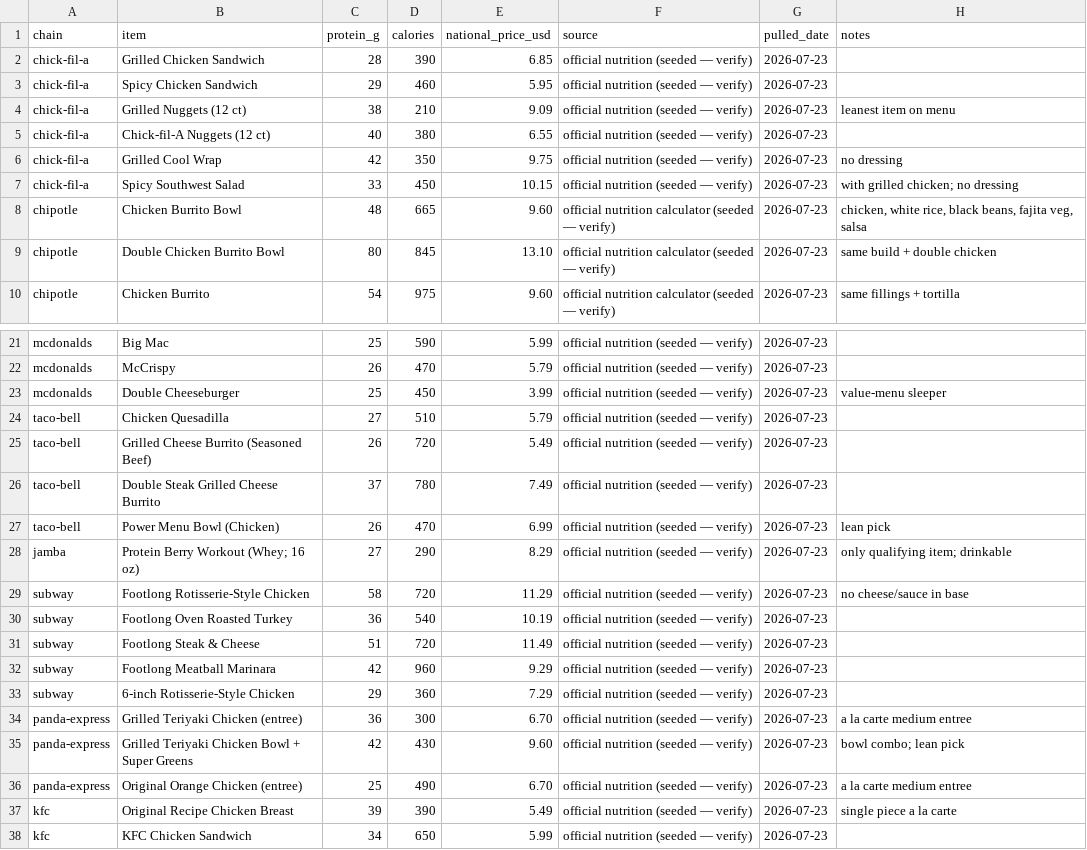
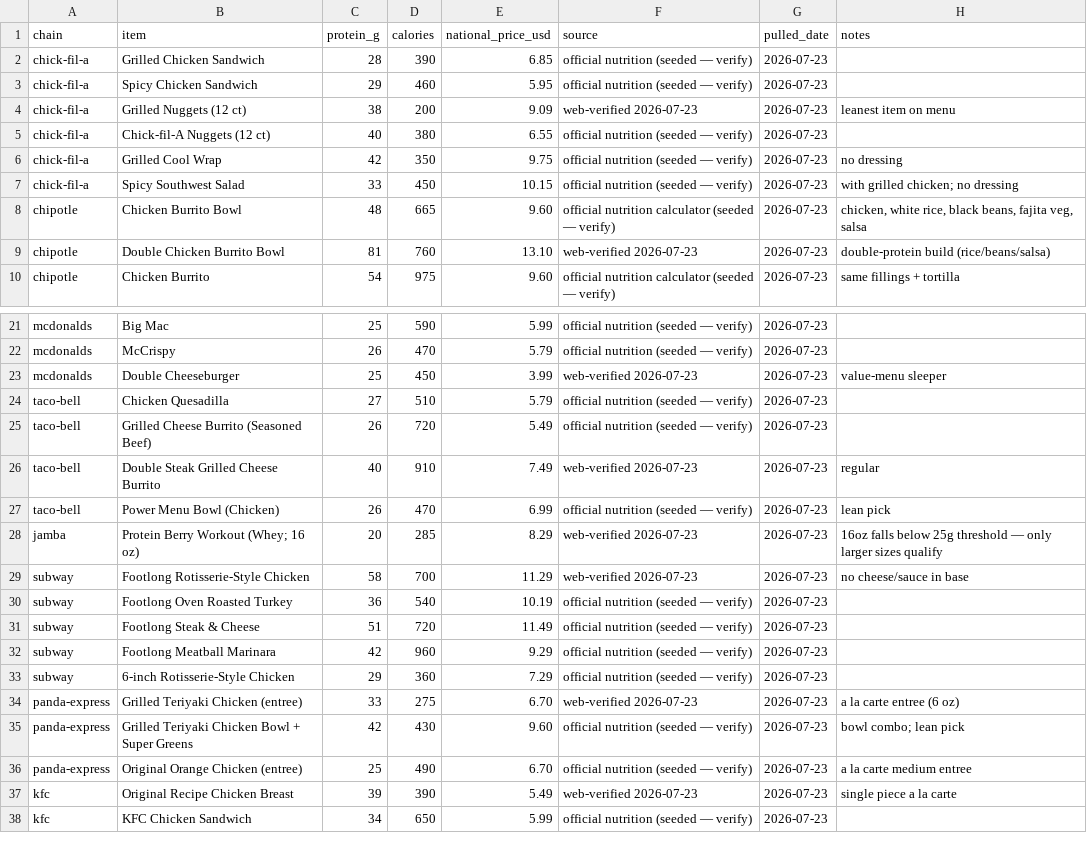
Before and after one commit to jaysteezy-max/optimal-protein, a CSV file: data/items.csv, drawn as a sheet; only a part is shown, gaps mark what is left out; the diff covers the shown part only.

```diff
--- a/data/items.csv
+++ b/data/items.csv
@@ -3,3 +3,3 @@ chick-fil-a,Grilled Chicken Sandwich,28,390,6.85,official nutrition (seeded —
 chick-fil-a,Spicy Chicken Sandwich,29,460,5.95,official nutrition (seeded — verify),2026-07-23,
-chick-fil-a,Grilled Nuggets (12 ct),38,210,9.09,official nutrition (seeded — verify),2026-07-23,leanest item on menu
+chick-fil-a,Grilled Nuggets (12 ct),38,200,9.09,web-verified 2026-07-23,2026-07-23,leanest item on menu
 chick-fil-a,Chick-fil-A Nuggets (12 ct),40,380,6.55,official nutrition (seeded — verify),2026-07-23,
@@ -8,3 +8,3 @@ chick-fil-a,Spicy Southwest Salad,33,450,10.15,official nutrition (seeded — ve
 chipotle,Chicken Burrito Bowl,48,665,9.60,official nutrition calculator (seeded — verify),2026-07-23,"chicken, white rice, black beans, fajita veg, salsa"
-chipotle,Double Chicken Burrito Bowl,80,845,13.10,official nutrition calculator (seeded — verify),2026-07-23,same build + double chicken
+chipotle,Double Chicken Burrito Bowl,81,760,13.10,web-verified 2026-07-23,2026-07-23,double-protein build (rice/beans/salsa)
 chipotle,Chicken Burrito,54,975,9.60,official nutrition calculator (seeded — verify),2026-07-23,same fillings + tortilla
@@ -22,9 +22,9 @@ mcdonalds,Big Mac,25,590,5.99,official nutrition (seeded — verify),2026-07-23,
 mcdonalds,McCrispy,26,470,5.79,official nutrition (seeded — verify),2026-07-23,
-mcdonalds,Double Cheeseburger,25,450,3.99,official nutrition (seeded — verify),2026-07-23,value-menu sleeper
+mcdonalds,Double Cheeseburger,25,450,3.99,web-verified 2026-07-23,2026-07-23,value-menu sleeper
 taco-bell,Chicken Quesadilla,27,510,5.79,official nutrition (seeded — verify),2026-07-23,
 taco-bell,Grilled Cheese Burrito (Seasoned Beef),26,720,5.49,official nutrition (seeded — verify),2026-07-23,
-taco-bell,Double Steak Grilled Cheese Burrito,37,780,7.49,official nutrition (seeded — verify),2026-07-23,
+taco-bell,Double Steak Grilled Cheese Burrito,40,910,7.49,web-verified 2026-07-23,2026-07-23,regular
 taco-bell,Power Menu Bowl (Chicken),26,470,6.99,official nutrition (seeded — verify),2026-07-23,lean pick
-jamba,Protein Berry Workout (Whey; 16 oz),27,290,8.29,official nutrition (seeded — verify),2026-07-23,only qualifying item; drinkable
-subway,Footlong Rotisserie-Style Chicken,58,720,11.29,official nutrition (seeded — verify),2026-07-23,no cheese/sauce in base
+jamba,Protein Berry Workout (Whey; 16 oz),20,285,8.29,web-verified 2026-07-23,2026-07-23,16oz falls below 25g threshold — only larger sizes qualify
+subway,Footlong Rotisserie-Style Chicken,58,700,11.29,web-verified 2026-07-23,2026-07-23,no cheese/sauce in base
 subway,Footlong Oven Roasted Turkey,36,540,10.19,official nutrition (seeded — verify),2026-07-23,
@@ -33,6 +33,6 @@ subway,Footlong Meatball Marinara,42,960,9.29,official nutrition (seeded — ver
 subway,6-inch Rotisserie-Style Chicken,29,360,7.29,official nutrition (seeded — verify),2026-07-23,
-panda-express,Grilled Teriyaki Chicken (entree),36,300,6.70,official nutrition (seeded — verify),2026-07-23,a la carte medium entree
+panda-express,Grilled Teriyaki Chicken (entree),33,275,6.70,web-verified 2026-07-23,2026-07-23,a la carte entree (6 oz)
 panda-express,Grilled Teriyaki Chicken Bowl + Super Greens,42,430,9.60,official nutrition (seeded — verify),2026-07-23,bowl combo; lean pick
 panda-express,Original Orange Chicken (entree),25,490,6.70,official nutrition (seeded — verify),2026-07-23,a la carte medium entree
-kfc,Original Recipe Chicken Breast,39,390,5.49,official nutrition (seeded — verify),2026-07-23,single piece a la carte
+kfc,Original Recipe Chicken Breast,39,390,5.49,web-verified 2026-07-23,2026-07-23,single piece a la carte
 kfc,KFC Chicken Sandwich,34,650,5.99,official nutrition (seeded — verify),2026-07-23,
```
Also changed, not shown: 32 edited cells elsewhere in this file, 4 other files.
